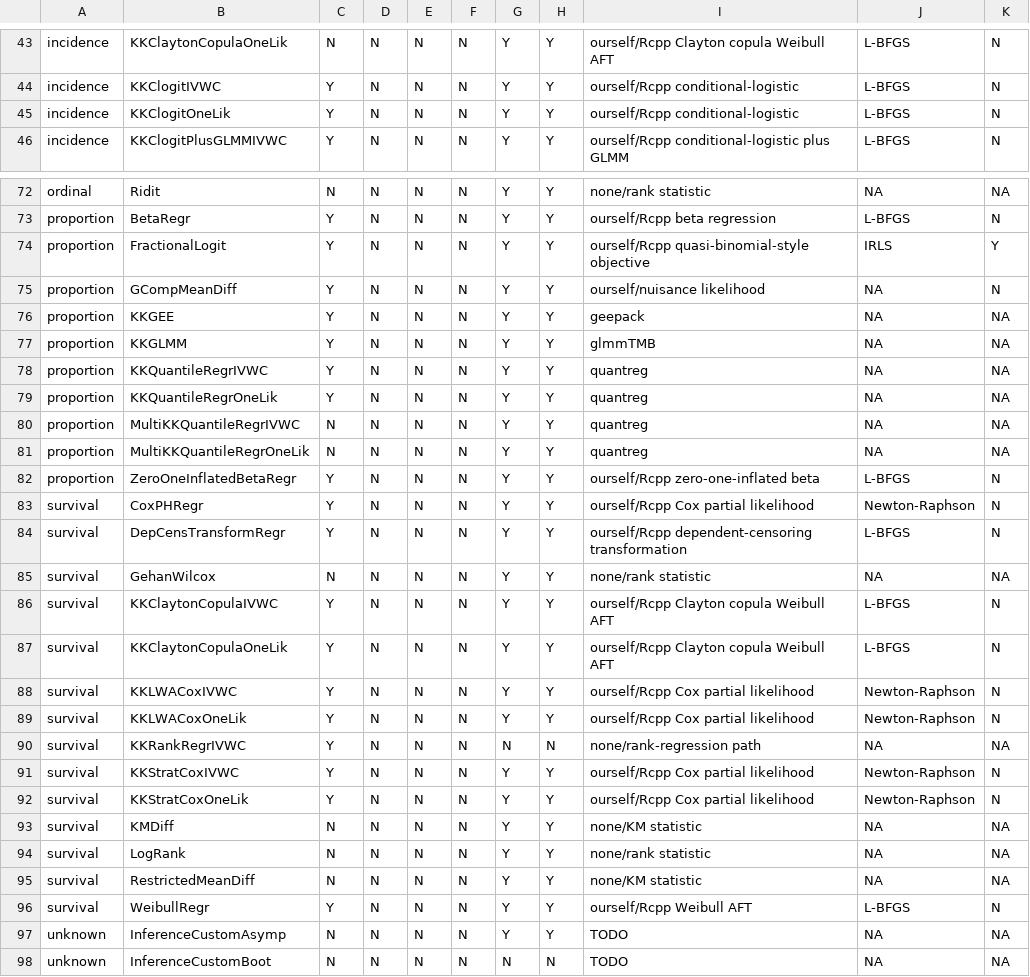
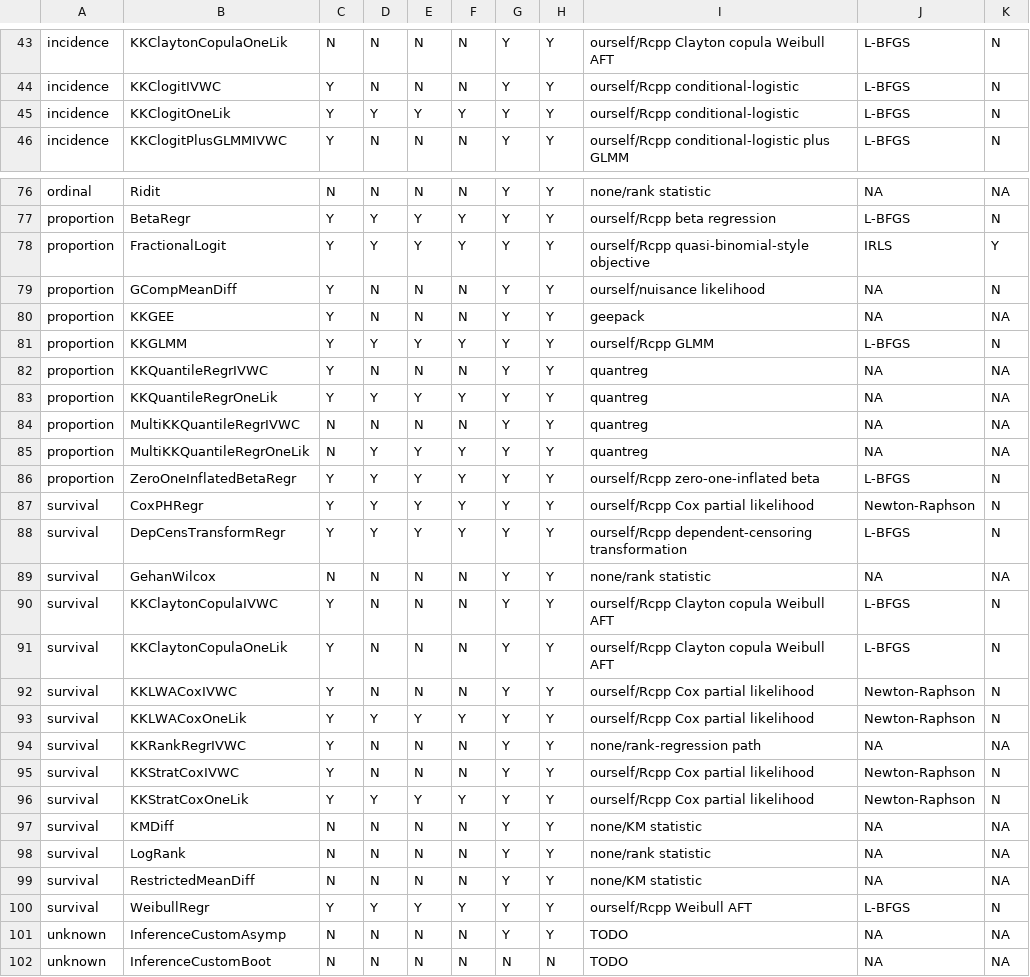
Before and after one commit to kapelner/matching_on_the_fly_designs_R_package_and_paper_repr, a CSV file: package_metadata/inference_paths_info.csv, drawn as a sheet; only a part is shown, gaps mark what is left out; addresses are those after the commit; the diff covers the shown part only; the diff names each change by its address in the sheet, - before the commit and + after, or states it on an @@ line.

```diff
--- a/package_metadata/inference_paths_info.csv
+++ b/package_metadata/inference_paths_info.csv
-D45: N
+D45: Y
-E45: N
+E45: Y
-F45: N
+F45: Y
-D77:D78: N
+D77:D78: Y
-E77:E78: N
+E77:E78: Y
-F77:F78: N
+F77:F78: Y
-D81: N
+D81: Y
-E81: N
+E81: Y
-F81: N
+F81: Y
-I81: glmmTMB
+I81: ourself/Rcpp GLMM
-J81: NA
+J81: L-BFGS
-K81: NA
+K81: N
-D83: N
+D83: Y
-E83: N
+E83: Y
-F83: N
+F83: Y
-D85:D88: N
+D85:D88: Y
-E85:E88: N
+E85:E88: Y
-F85:F88: N
+F85:F88: Y
-D93: N
+D93: Y
-E93: N
+E93: Y
-F93: N
+F93: Y
-G94: N
+G94: Y
-H94: N
+H94: Y
-D96: N
+D96: Y
-E96: N
+E96: Y
-F96: N
+F96: Y
-D100: N
+D100: Y
-E100: N
+E100: Y
-F100: N
+F100: Y
```
Also changed, not shown: 4 added rows and 81 edited cells elsewhere in this file, 35 other files.
